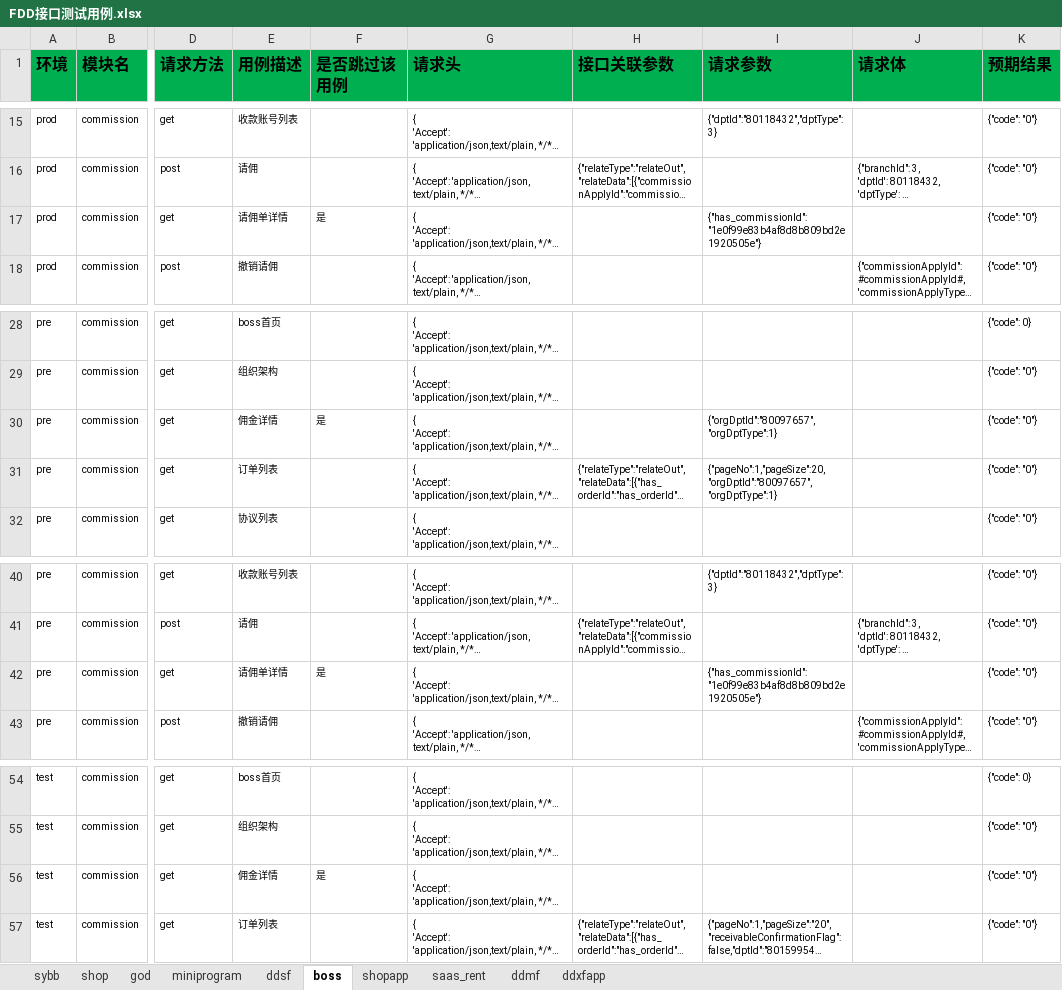
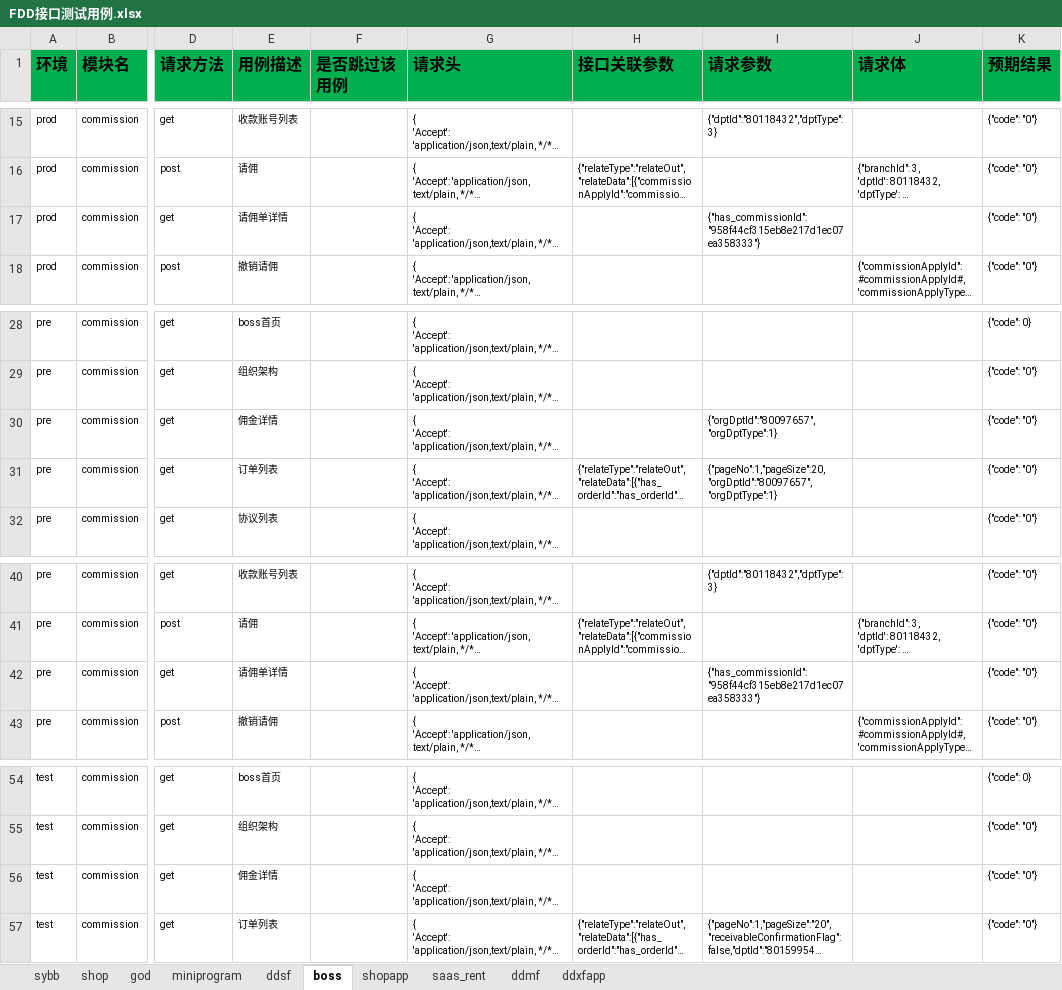
Before and after one commit to zhangdalao/Online-Inspection-New, an Excel workbook: data/FDD接口测试用例.xlsx, sheet boss, drawn as a sheet; only a part is shown, gaps mark what is left out; long unchanged cells end in …; values as stored, in another font and other column widths than the file's, no borders; the diff names each change by its address in the sheet, - before the commit and + after, or states it on an @@ line.

```diff
--- a/data/FDD接口测试用例.xlsx (sheet boss)
+++ b/data/FDD接口测试用例.xlsx (sheet boss)
-F17 (是否跳过该用例): 是
+F17 (是否跳过该用例): (empty)
-I17 (请求参数): {"has_commissionId":"1e0f99e83b4af8d8b809bd2e1920505e"}
+I17 (请求参数): {"has_commissionId":"958f44cf315eb8e217d1ec07ea358333"}
-F30 (是否跳过该用例): 是
+F30 (是否跳过该用例): (empty)
-F42 (是否跳过该用例): 是
+F42 (是否跳过该用例): (empty)
-I42 (请求参数): {"has_commissionId":"1e0f99e83b4af8d8b809bd2e1920505e"}
+I42 (请求参数): {"has_commissionId":"958f44cf315eb8e217d1ec07ea358333"}
-F56 (是否跳过该用例): 是
+F56 (是否跳过该用例): (empty)
```
Also changed, not shown: sheet shopapp, sheet ddmf, sheet shop, sheet ddsf, sheet ddxfapp, sheet saas_rent, 1 more sheet, 1 other file.
